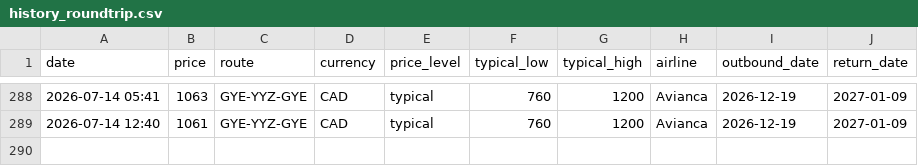
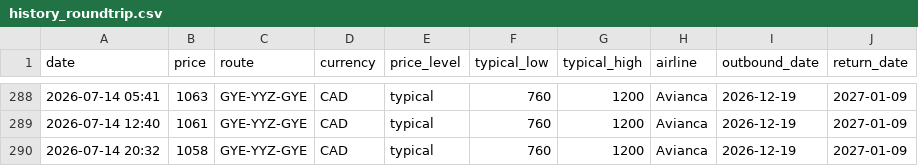
Before and after one commit to jacobmtools/flight-tracker-roundtrip, a CSV file: history_roundtrip.csv, drawn as a sheet; only a part is shown, gaps mark what is left out; the diff names each change by its address in the sheet, - before the commit and + after, or states it on an @@ line.

```diff
--- a/history_roundtrip.csv
+++ b/history_roundtrip.csv
+row 290: 2026-07-14 20:32 | 1058 | GYE-YYZ-GYE | CAD | typical | 760 | 1200 | Avianca | 2026-12-19 | 2027-01-09
```
